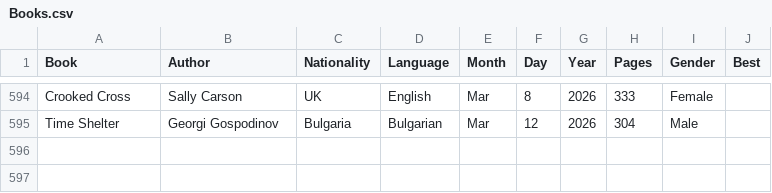
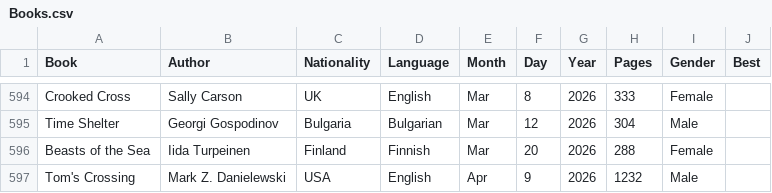
Before and after one commit to davidbrae/books, a CSV file: Books.csv, drawn as a sheet; only a part is shown, gaps mark what is left out.

```diff
--- a/Books.csv
+++ b/Books.csv
@@ -595 +595,3 @@ Crooked Cross,Sally Carson,UK,English,Mar,8,2026,333,Female,
 Time Shelter,Georgi Gospodinov,Bulgaria,Bulgarian,Mar,12,2026,304,Male,
+Beasts of the Sea,Iida Turpeinen,Finland,Finnish,Mar,20,2026,288,Female,
+Tom's Crossing,Mark Z. Danielewski,USA,English,Apr,9,2026,1232,Male,
```
Also changed, not shown: 1 other file.
